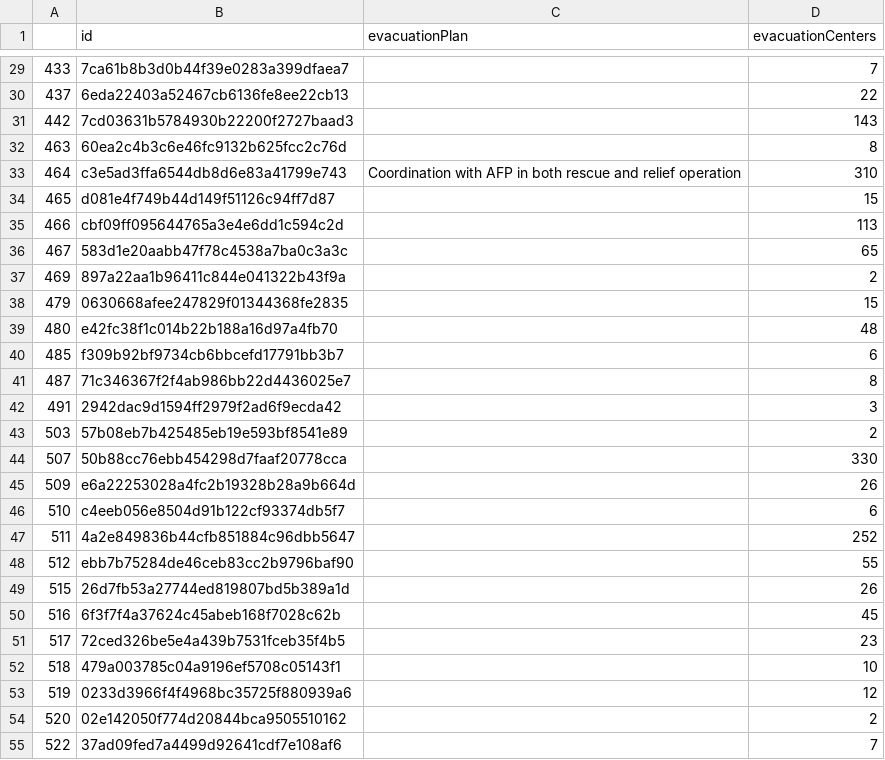
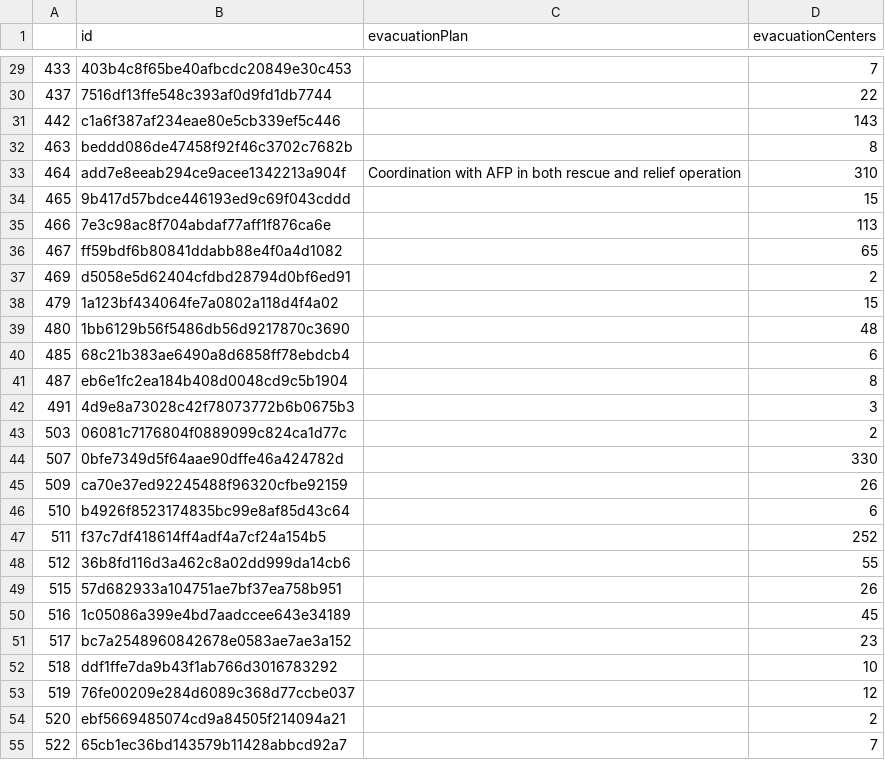
Before and after one commit to SkIym/SakunaGraPH, a CSV file: etl/data/gda_evac.csv, drawn as a sheet; only a part is shown, gaps mark what is left out; the diff covers the shown part only.

```diff
--- a/etl/data/gda_evac.csv
+++ b/etl/data/gda_evac.csv
@@ -29,27 +29,27 @@
-433,7ca61b8b3d0b44f39e0283a399dfaea7,,7
-437,6eda22403a52467cb6136fe8ee22cb13,,22
-442,7cd03631b5784930b22200f2727baad3,,143
-463,60ea2c4b3c6e46fc9132b625fcc2c76d,,8
-464,c3e5ad3ffa6544db8d6e83a41799e743,Coordination with AFP in both rescue and relief operation,310
-465,d081e4f749b44d149f51126c94ff7d87,,15
-466,cbf09ff095644765a3e4e6dd1c594c2d,,113
-467,583d1e20aabb47f78c4538a7ba0c3a3c,,65
-469,897a22aa1b96411c844e041322b43f9a,,2
-479,0630668afee247829f01344368fe2835,,15
-480,e42fc38f1c014b22b188a16d97a4fb70,,48
-485,f309b92bf9734cb6bbcefd17791bb3b7,,6
-487,71c346367f2f4ab986bb22d4436025e7,,8
-491,2942dac9d1594ff2979f2ad6f9ecda42,,3
-503,57b08eb7b425485eb19e593bf8541e89,,2
-507,50b88cc76ebb454298d7faaf20778cca,,330
-509,e6a22253028a4fc2b19328b28a9b664d,,26
-510,c4eeb056e8504d91b122cf93374db5f7,,6
-511,4a2e849836b44cfb851884c96dbb5647,,252
-512,ebb7b75284de46ceb83cc2b9796baf90,,55
-515,26d7fb53a27744ed819807bd5b389a1d,,26
-516,6f3f7f4a37624c45abeb168f7028c62b,,45
-517,72ced326be5e4a439b7531fceb35f4b5,,23
-518,479a003785c04a9196ef5708c05143f1,,10
-519,0233d3966f4f4968bc35725f880939a6,,12
-520,02e142050f774d20844bca9505510162,,2
-522,37ad09fed7a4499d92641cdf7e108af6,,7
+433,403b4c8f65be40afbcdc20849e30c453,,7
+437,7516df13ffe548c393af0d9fd1db7744,,22
+442,c1a6f387af234eae80e5cb339ef5c446,,143
+463,beddd086de47458f92f46c3702c7682b,,8
+464,add7e8eeab294ce9acee1342213a904f,Coordination with AFP in both rescue and relief operation,310
+465,9b417d57bdce446193ed9c69f043cddd,,15
+466,7e3c98ac8f704abdaf77aff1f876ca6e,,113
+467,ff59bdf6b80841ddabb88e4f0a4d1082,,65
+469,d5058e5d62404cfdbd28794d0bf6ed91,,2
+479,1a123bf434064fe7a0802a118d4f4a02,,15
+480,1bb6129b56f5486db56d9217870c3690,,48
+485,68c21b383ae6490a8d6858ff78ebdcb4,,6
+487,eb6e1fc2ea184b408d0048cd9c5b1904,,8
+491,4d9e8a73028c42f78073772b6b0675b3,,3
+503,06081c7176804f0889099c824ca1d77c,,2
+507,0bfe7349d5f64aae90dffe46a424782d,,330
+509,ca70e37ed92245488f96320cfbe92159,,26
+510,b4926f8523174835bc99e8af85d43c64,,6
+511,f37c7df418614ff4adf4a7cf24a154b5,,252
+512,36b8fd116d3a462c8a02dd999da14cb6,,55
+515,57d682933a104751ae7bf37ea758b951,,26
+516,1c05086a399e4bd7aadccee643e34189,,45
+517,bc7a2548960842678e0583ae7ae3a152,,23
+518,ddf1ffe7da9b43f1ab766d3016783292,,10
+519,76fe00209e284d6089c368d77ccbe037,,12
+520,ebf5669485074cd9a84505f214094a21,,2
+522,65cb1ec36bd143579b11428abbcd92a7,,7
```
Also changed, not shown: 71 edited cells elsewhere in this file, etl/data/gda.csv, etl/data/gda_incidents.csv, 5 other files.
